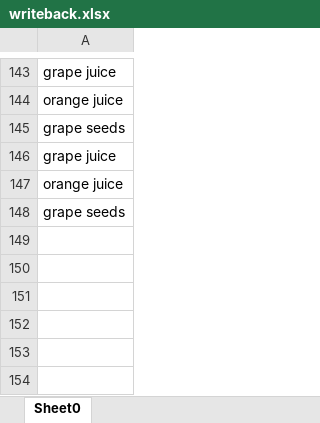
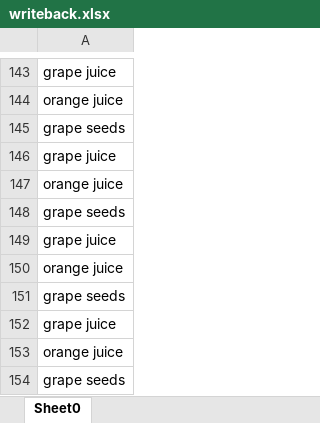
Before and after one commit to guancao/TeamSeven, an Excel workbook: Alibaba/data/writeback.xlsx, sheet Sheet0, drawn as a sheet; only a part is shown, gaps mark what is left out; values as stored, in another font and other column widths than the file's, no borders; the diff names each change by its address in the sheet, - before the commit and + after, or states it on an @@ line.

```diff
--- a/Alibaba/data/writeback.xlsx (sheet Sheet0)
+++ b/Alibaba/data/writeback.xlsx (sheet Sheet0)
+row 149: grape juice
+row 150: orange juice
+row 151: grape seeds
+row 152: grape juice
+row 153: orange juice
+row 154: grape seeds
```
Also changed, not shown: 22 other files.
